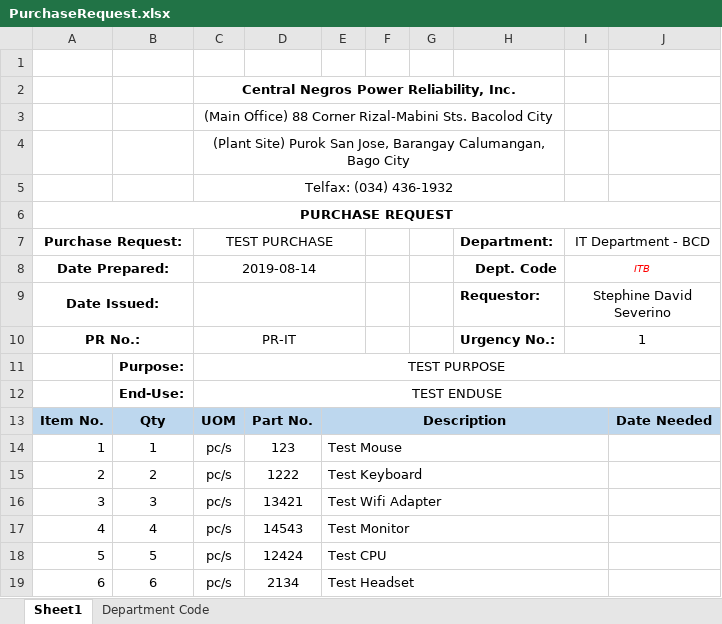
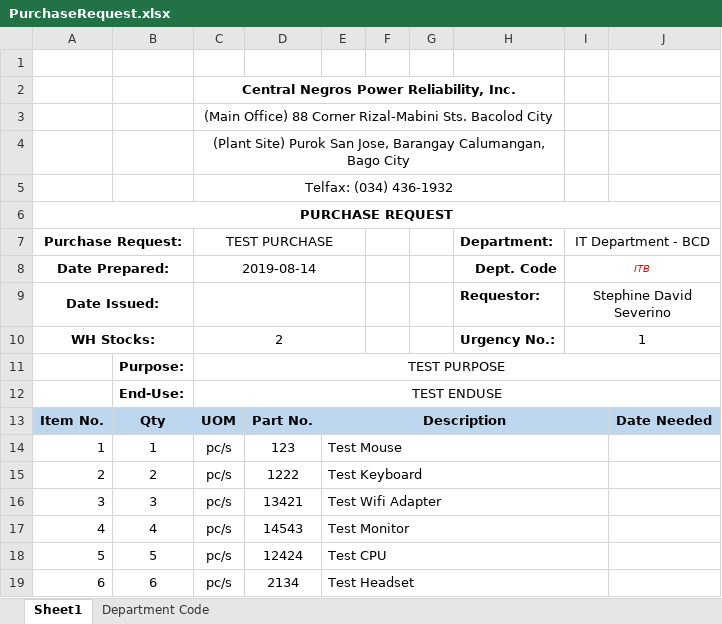
Before and after one commit to JonahBenares/purchasing, an Excel workbook: uploads/excel/PurchaseRequest.xlsx, sheet Sheet1, drawn as a sheet; values as stored, in another font and other column widths than the file's, no borders; charts and pictures not drawn; the diff names each change by its address in the sheet, - before the commit and + after, or states it on an @@ line.

Commit message:
add checked by in PO, JO and add WH stocks,upload date in PR

```diff
--- a/uploads/excel/PurchaseRequest.xlsx (sheet Sheet1)
+++ b/uploads/excel/PurchaseRequest.xlsx (sheet Sheet1)
-A10 (Purchase Request:): PR No.:
+A10 (Purchase Request:): WH Stocks:
-C10 (TEST PURCHASE): PR-IT
+C10 (TEST PURCHASE): 2
```
Also changed, not shown: charts or pictures, 10 other files.
